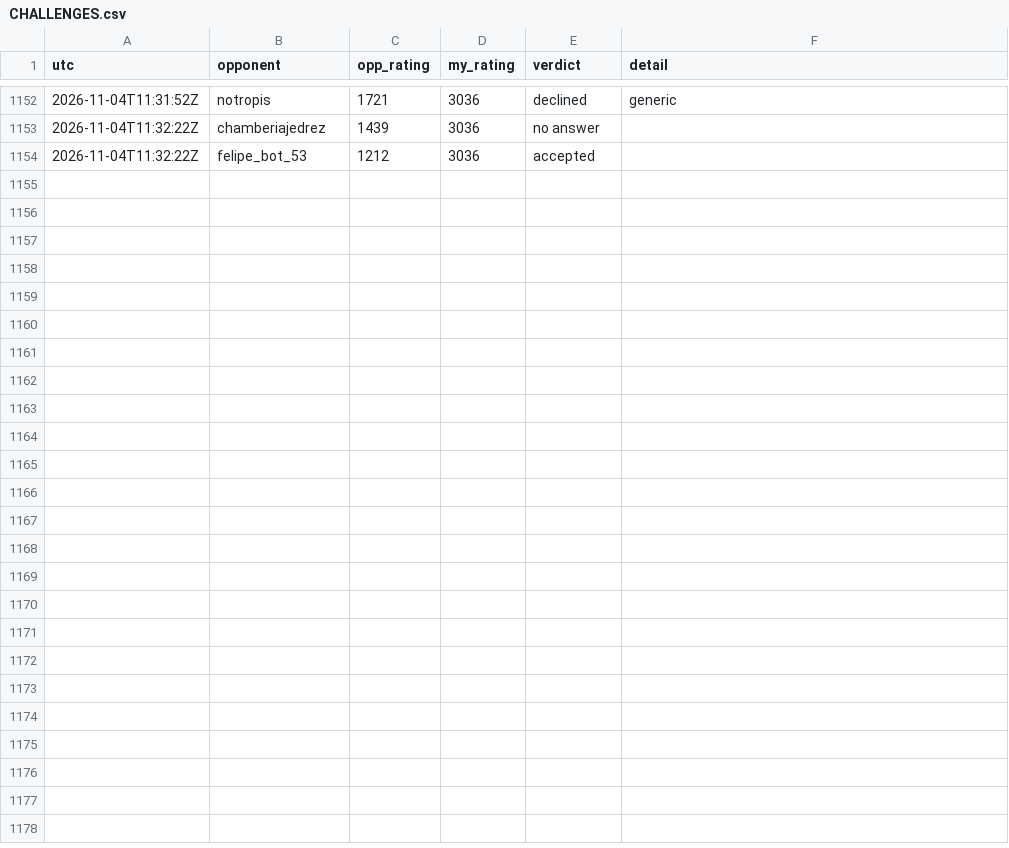
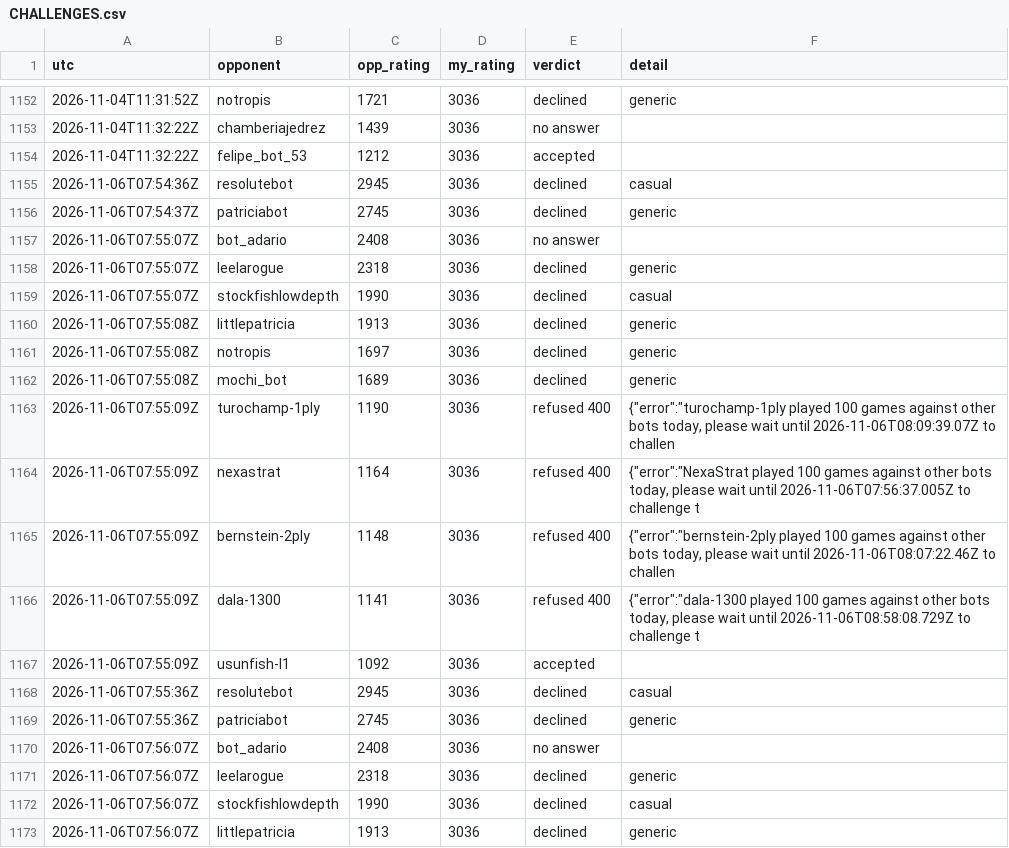
Before and after one commit to triton-xxix/proteus-lab, a CSV file: games/lichess/CHALLENGES.csv, drawn as a sheet; only a part is shown, gaps mark what is left out; the diff covers the shown part only; the diff names each change by its address in the sheet, - before the commit and + after, or states it on an @@ line.

Commit message:
morning chess 2026-11-06: 3 games, 2 wins and a draw, blitz 3036 to 3018; refusals cap 8, declined 16, no answer 2

```diff
--- a/games/lichess/CHALLENGES.csv
+++ b/games/lichess/CHALLENGES.csv
+row 1155: 2026-11-06T07:54:36Z | resolutebot | 2945 | 3036 | declined | casual
+row 1156: 2026-11-06T07:54:37Z | patriciabot | 2745 | 3036 | declined | generic
+row 1157: 2026-11-06T07:55:07Z | bot_adario | 2408 | 3036 | no answer
+row 1158: 2026-11-06T07:55:07Z | leelarogue | 2318 | 3036 | declined | generic
+row 1159: 2026-11-06T07:55:07Z | stockfishlowdepth | 1990 | 3036 | declined | casual
+row 1160: 2026-11-06T07:55:08Z | littlepatricia | 1913 | 3036 | declined | generic
+row 1161: 2026-11-06T07:55:08Z | notropis | 1697 | 3036 | declined | generic
+row 1162: 2026-11-06T07:55:08Z | mochi_bot | 1689 | 3036 | declined | generic
+row 1163: 2026-11-06T07:55:09Z | turochamp-1ply | 1190 | 3036 | refused 400 | {"error":"turochamp-1ply played 100 games against other bots today, please wait until 2026-11-06T08:09:39.07Z to challen
+row 1164: 2026-11-06T07:55:09Z | nexastrat | 1164 | 3036 | refused 400 | {"error":"NexaStrat played 100 games against other bots today, please wait until 2026-11-06T07:56:37.005Z to challenge t
+row 1165: 2026-11-06T07:55:09Z | bernstein-2ply | 1148 | 3036 | refused 400 | {"error":"bernstein-2ply played 100 games against other bots today, please wait until 2026-11-06T08:07:22.46Z to challen
+row 1166: 2026-11-06T07:55:09Z | dala-1300 | 1141 | 3036 | refused 400 | {"error":"dala-1300 played 100 games against other bots today, please wait until 2026-11-06T08:58:08.729Z to challenge t
+row 1167: 2026-11-06T07:55:09Z | usunfish-l1 | 1092 | 3036 | accepted
+row 1168: 2026-11-06T07:55:36Z | resolutebot | 2945 | 3036 | declined | casual
+row 1169: 2026-11-06T07:55:36Z | patriciabot | 2745 | 3036 | declined | generic
+row 1170: 2026-11-06T07:56:07Z | bot_adario | 2408 | 3036 | no answer
+row 1171: 2026-11-06T07:56:07Z | leelarogue | 2318 | 3036 | declined | generic
+row 1172: 2026-11-06T07:56:07Z | stockfishlowdepth | 1990 | 3036 | declined | casual
+row 1173: 2026-11-06T07:56:07Z | littlepatricia | 1913 | 3036 | declined | generic
```
Also changed, not shown: 10 added rows elsewhere in this file, games/lichess/GAMES.csv, 4 other files.
